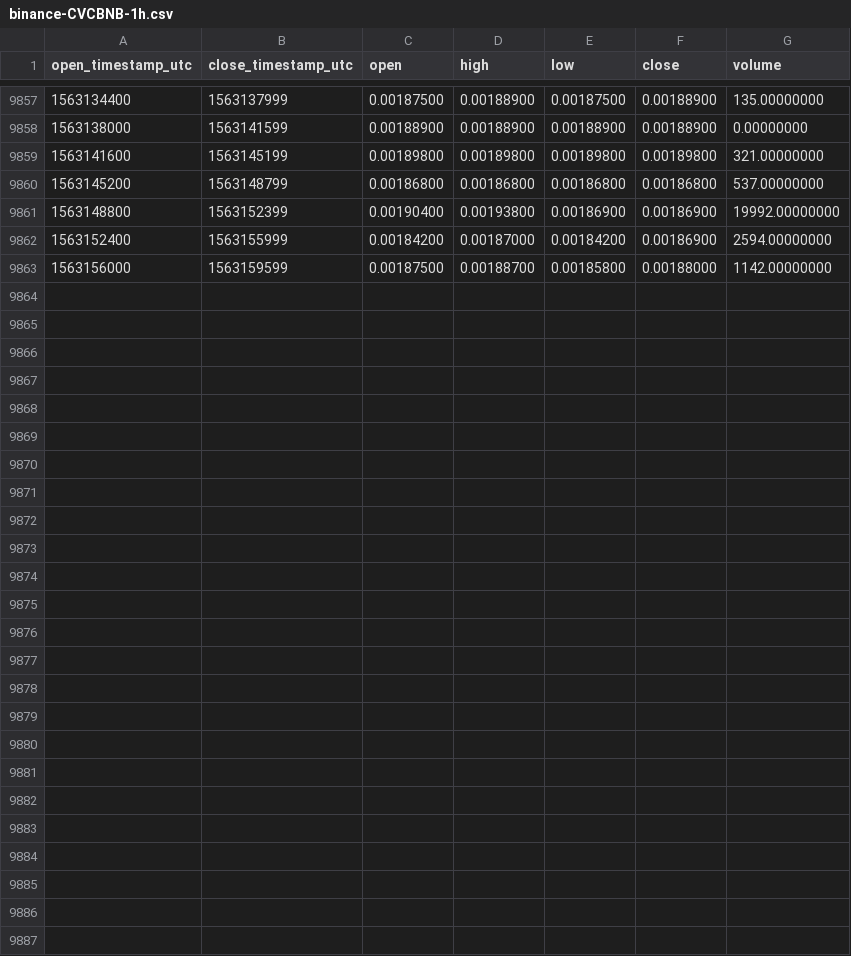
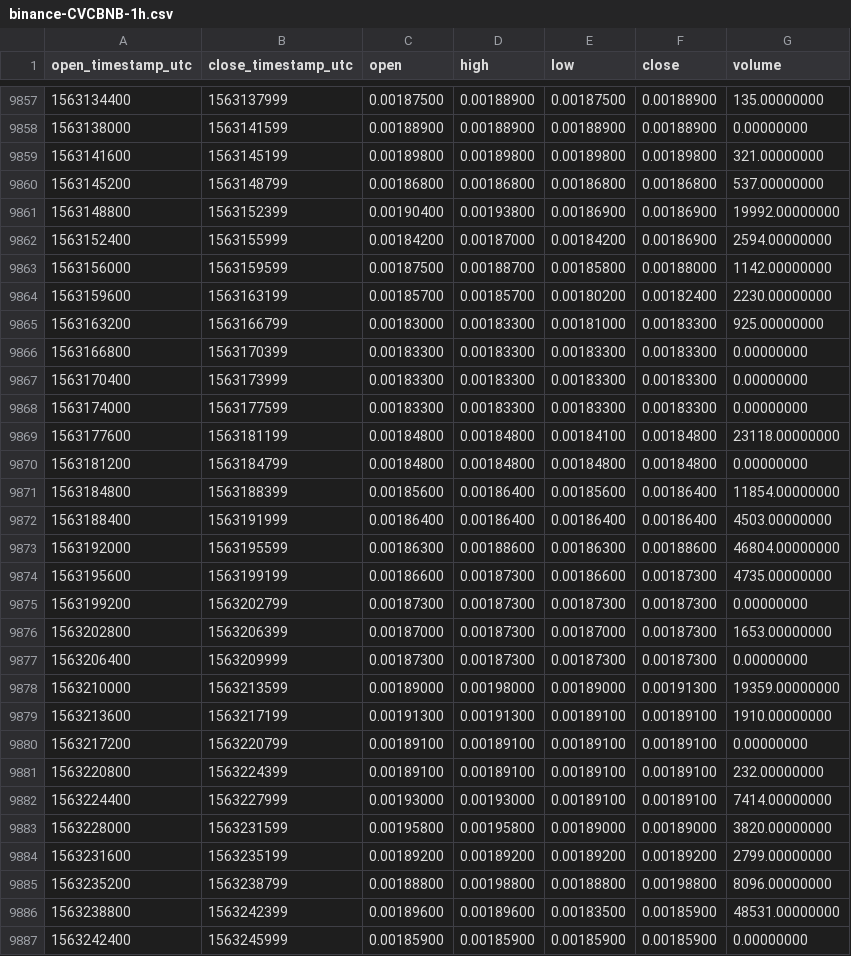
Before and after one commit to cryptobigbro/binance-CVCBNB, a CSV file: binance-CVCBNB-1h.csv, drawn as a sheet; only a part is shown, gaps mark what is left out; the diff names each change by its address in the sheet, - before the commit and + after, or states it on an @@ line.

Commit message:
Update OHLCV data.

```diff
--- a/binance-CVCBNB-1h.csv
+++ b/binance-CVCBNB-1h.csv
+row 9864: 1563159600 | 1563163199 | 0.00185700 | 0.00185700 | 0.00180200 | 0.00182400 | 2230.00000000
+row 9865: 1563163200 | 1563166799 | 0.00183000 | 0.00183300 | 0.00181000 | 0.00183300 | 925.00000000
+row 9866: 1563166800 | 1563170399 | 0.00183300 | 0.00183300 | 0.00183300 | 0.00183300 | 0.00000000
+row 9867: 1563170400 | 1563173999 | 0.00183300 | 0.00183300 | 0.00183300 | 0.00183300 | 0.00000000
+row 9868: 1563174000 | 1563177599 | 0.00183300 | 0.00183300 | 0.00183300 | 0.00183300 | 0.00000000
+row 9869: 1563177600 | 1563181199 | 0.00184800 | 0.00184800 | 0.00184100 | 0.00184800 | 23118.00000000
+row 9870: 1563181200 | 1563184799 | 0.00184800 | 0.00184800 | 0.00184800 | 0.00184800 | 0.00000000
+row 9871: 1563184800 | 1563188399 | 0.00185600 | 0.00186400 | 0.00185600 | 0.00186400 | 11854.00000000
+row 9872: 1563188400 | 1563191999 | 0.00186400 | 0.00186400 | 0.00186400 | 0.00186400 | 4503.00000000
+row 9873: 1563192000 | 1563195599 | 0.00186300 | 0.00188600 | 0.00186300 | 0.00188600 | 46804.00000000
+row 9874: 1563195600 | 1563199199 | 0.00186600 | 0.00187300 | 0.00186600 | 0.00187300 | 4735.00000000
+row 9875: 1563199200 | 1563202799 | 0.00187300 | 0.00187300 | 0.00187300 | 0.00187300 | 0.00000000
+row 9876: 1563202800 | 1563206399 | 0.00187000 | 0.00187300 | 0.00187000 | 0.00187300 | 1653.00000000
+row 9877: 1563206400 | 1563209999 | 0.00187300 | 0.00187300 | 0.00187300 | 0.00187300 | 0.00000000
+row 9878: 1563210000 | 1563213599 | 0.00189000 | 0.00198000 | 0.00189000 | 0.00191300 | 19359.00000000
+row 9879: 1563213600 | 1563217199 | 0.00191300 | 0.00191300 | 0.00189100 | 0.00189100 | 1910.00000000
+row 9880: 1563217200 | 1563220799 | 0.00189100 | 0.00189100 | 0.00189100 | 0.00189100 | 0.00000000
+row 9881: 1563220800 | 1563224399 | 0.00189100 | 0.00189100 | 0.00189100 | 0.00189100 | 232.00000000
+row 9882: 1563224400 | 1563227999 | 0.00193000 | 0.00193000 | 0.00189100 | 0.00189100 | 7414.00000000
+row 9883: 1563228000 | 1563231599 | 0.00195800 | 0.00195800 | 0.00189000 | 0.00189000 | 3820.00000000
+row 9884: 1563231600 | 1563235199 | 0.00189200 | 0.00189200 | 0.00189200 | 0.00189200 | 2799.00000000
+row 9885: 1563235200 | 1563238799 | 0.00188800 | 0.00198800 | 0.00188800 | 0.00198800 | 8096.00000000
+row 9886: 1563238800 | 1563242399 | 0.00189600 | 0.00189600 | 0.00183500 | 0.00185900 | 48531.00000000
+row 9887: 1563242400 | 1563245999 | 0.00185900 | 0.00185900 | 0.00185900 | 0.00185900 | 0.00000000
```
Also changed, not shown: binance-CVCBNB-1d.csv.
